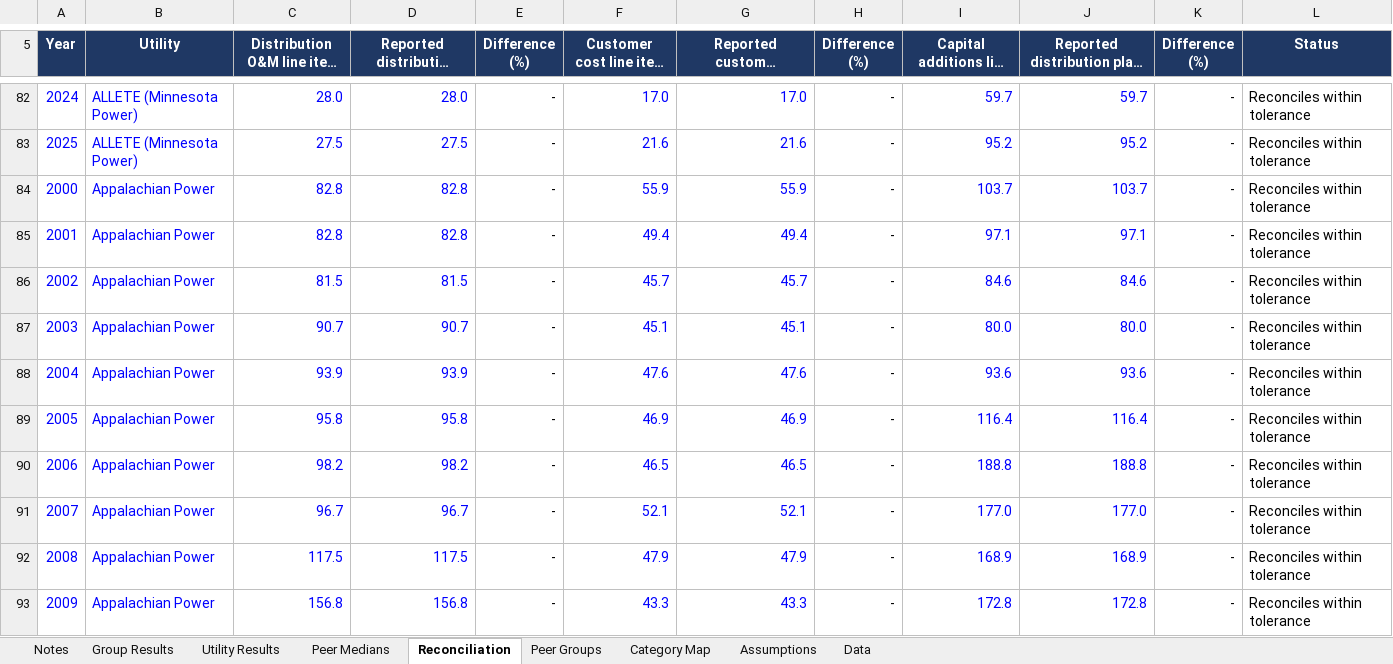
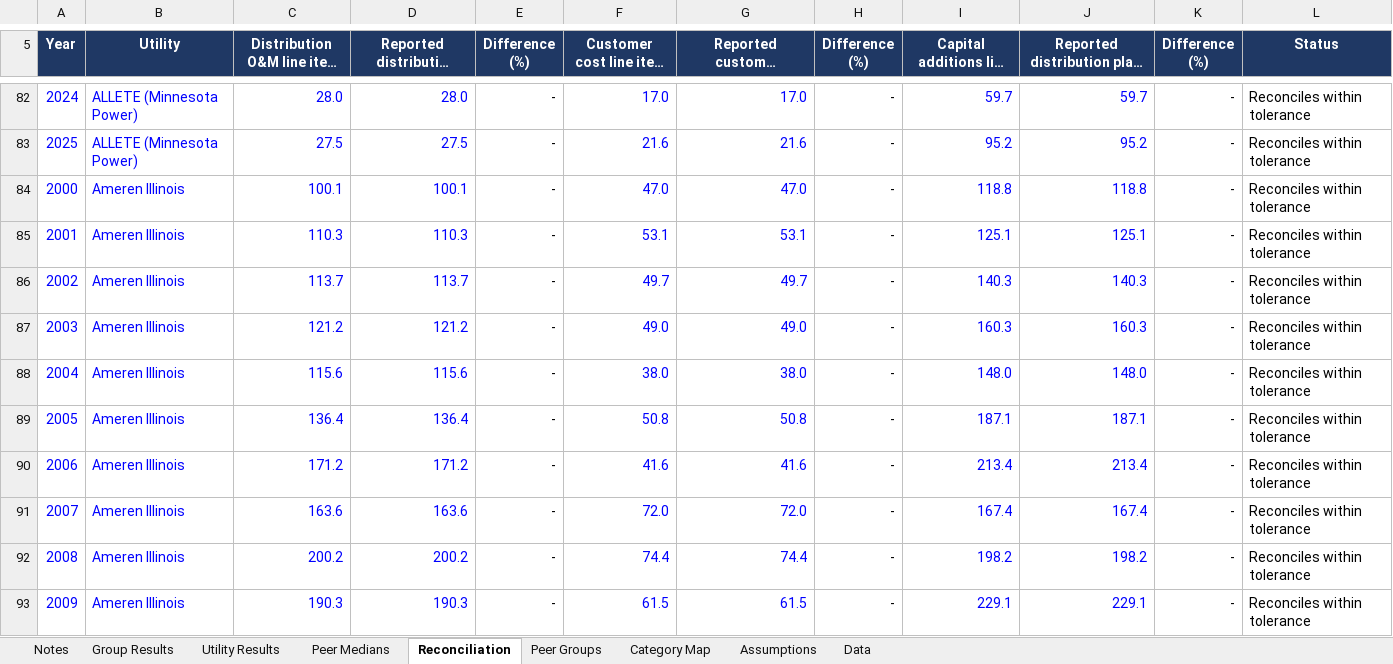
Before and after one commit to wkenworthy/Test1, an Excel workbook: deliverables/FirstEnergy_distribution_peer_comparison.xlsx, sheet Reconciliation, drawn as a sheet; only a part is shown, gaps mark what is left out; the shorter side is filled out with more unchanged rows; long unchanged cells end in …; values as stored, in another font and other column widths than the file's, no borders; charts and pictures not drawn; the diff covers the shown part only; the diff names each change by its address in the sheet, - before the commit and + after, or states it on an @@ line.

```diff
--- a/deliverables/FirstEnergy_distribution_peer_comparison.xlsx (sheet Reconciliation)
+++ b/deliverables/FirstEnergy_distribution_peer_comparison.xlsx (sheet Reconciliation)
+row 84: 2000 | Ameren Illinois | 100.1 | 100.1 | - | 47.0 | 47.0 | - | 118.8 | 118.8 | - | Reconciles within tolerance
+row 85: 2001 | Ameren Illinois | 110.3 | 110.3 | - | 53.1 | 53.1 | - | 125.1 | 125.1 | - | Reconciles within tolerance
+row 86: 2002 | Ameren Illinois | 113.7 | 113.7 | - | 49.7 | 49.7 | - | 140.3 | 140.3 | - | Reconciles within tolerance
+row 87: 2003 | Ameren Illinois | 121.2 | 121.2 | - | 49.0 | 49.0 | - | 160.3 | 160.3 | - | Reconciles within tolerance
+row 88: 2004 | Ameren Illinois | 115.6 | 115.6 | - | 38.0 | 38.0 | - | 148.0 | 148.0 | - | Reconciles within tolerance
+row 89: 2005 | Ameren Illinois | 136.4 | 136.4 | - | 50.8 | 50.8 | - | 187.1 | 187.1 | - | Reconciles within tolerance
+row 90: 2006 | Ameren Illinois | 171.2 | 171.2 | - | 41.6 | 41.6 | - | 213.4 | 213.4 | - | Reconciles within tolerance
+row 91: 2007 | Ameren Illinois | 163.6 | 163.6 | - | 72.0 | 72.0 | - | 167.4 | 167.4 | - | Reconciles within tolerance
+row 92: 2008 | Ameren Illinois | 200.2 | 200.2 | - | 74.4 | 74.4 | - | 198.2 | 198.2 | - | Reconciles within tolerance
+row 93: 2009 | Ameren Illinois | 190.3 | 190.3 | - | 61.5 | 61.5 | - | 229.1 | 229.1 | - | Reconciles within tolerance
```
Also changed, not shown: 42 added rows elsewhere in this sheet, sheet Utility Results, sheet Data, sheet Group Results, sheet Peer Medians, sheet Peer Groups, sheet Notes, formulas that keep their value.
